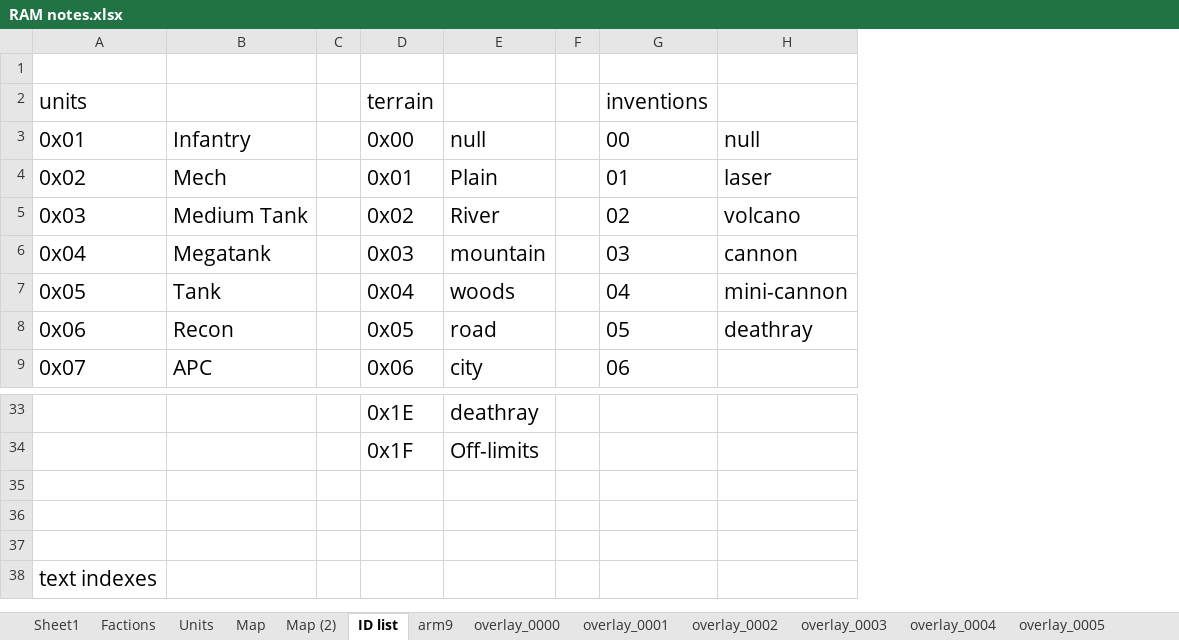
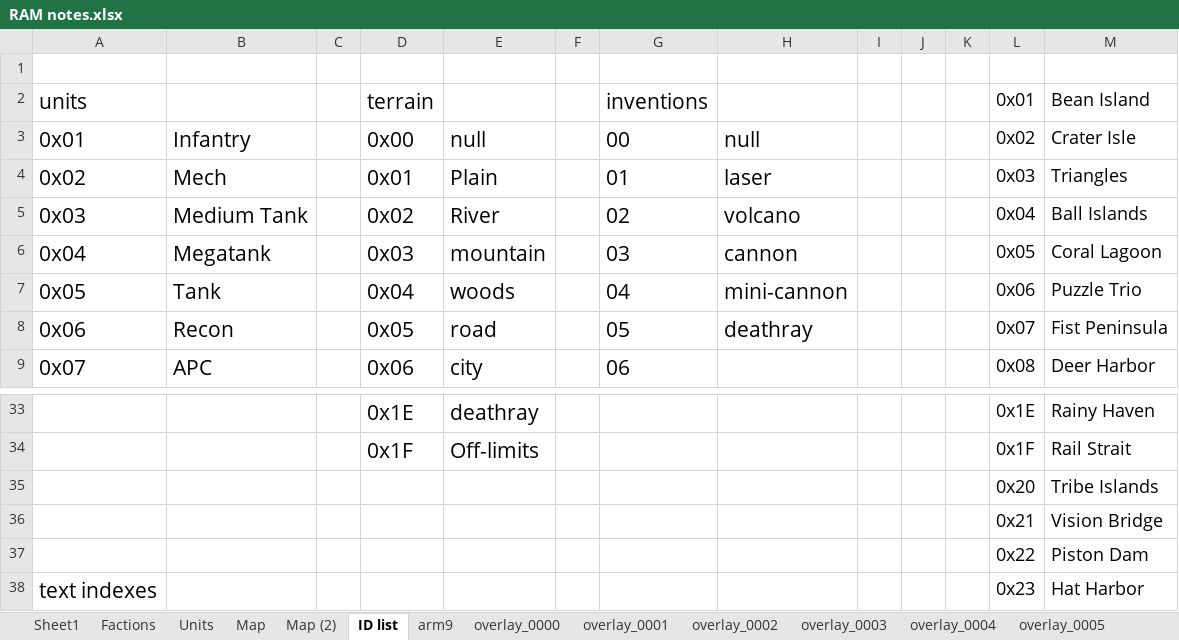
Before and after one commit to EgalLau37/AWDS-plus, an Excel workbook: info/RAM notes.xlsx, sheet ID list, drawn as a sheet; only a part is shown, gaps mark what is left out; values as stored, in another font and other column widths than the file's, no borders; the diff covers the shown part only; the diff names each change by its address in the sheet, - before the commit and + after, or states it on an @@ line.

```diff
--- a/info/RAM notes.xlsx (sheet ID list)
+++ b/info/RAM notes.xlsx (sheet ID list)
+column I, empty
+column J, empty
+column K, empty
+column L (0x01), rows 3-9: 0x02 | 0x03 | 0x04 | 0x05 | 0x06 | 0x07 | 0x08; rows 33-38: 0x1E | 0x1F | 0x20 | 0x21 | 0x22 | 0x23
+column M (Bean Island), rows 3-9: Crater Isle | Triangles | Ball Islands | Coral Lagoon | Puzzle Trio | Fist Peninsula | Deer Harbor; rows 33-38: Rainy Haven | Rail Strait | Tribe Islands | Vision Bridge | Piston Dam | Hat Harbor
-row 35: (empty)
+row 35:  |  |  |  |  |  |  |  |  |  |  | 0x20 | Tribe Islands
-row 36: (empty)
+row 36:  |  |  |  |  |  |  |  |  |  |  | 0x21 | Vision Bridge
-row 37: (empty)
+row 37:  |  |  |  |  |  |  |  |  |  |  | 0x22 | Piston Dam
```
Also changed, not shown: 179 added rows elsewhere in this sheet, sheet Units, 3 other files.
